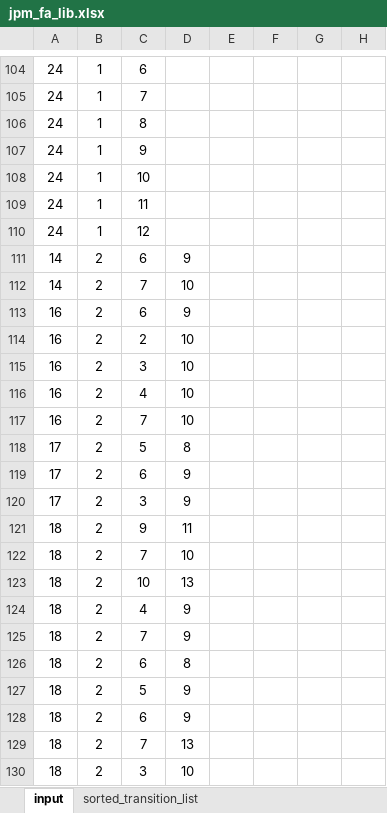
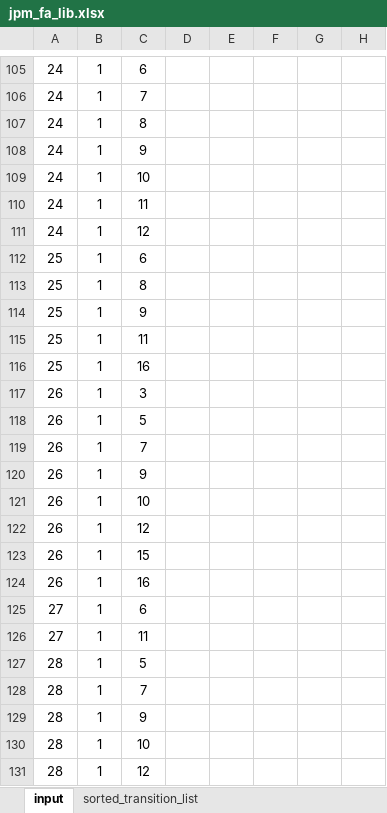
Before and after one commit to jphmenzel/jpmlipidomics, an Excel workbook: jpm_fa_lib.xlsx, sheet input, drawn as a sheet; only a part is shown, gaps mark what is left out; the shorter side is filled out with more unchanged rows; values as stored, in another font and other column widths than the file's, no borders; the diff covers the shown part only; the diff names each change by its address in the sheet, - before the commit and + after, or states it on an @@ line.

Commit message:
Add files via upload

```diff
--- a/jpm_fa_lib.xlsx (sheet input)
+++ b/jpm_fa_lib.xlsx (sheet input)
+row 112: 25 | 1 | 6
+row 113: 25 | 1 | 8
+row 114: 25 | 1 | 9
+row 115: 25 | 1 | 11
+row 116: 25 | 1 | 16
+row 117: 26 | 1 | 3
+row 118: 26 | 1 | 5
+row 119: 26 | 1 | 7
+row 120: 26 | 1 | 9
+row 121: 26 | 1 | 10
+row 122: 26 | 1 | 12
+row 123: 26 | 1 | 15
+row 124: 26 | 1 | 16
+row 125: 27 | 1 | 6
+row 126: 27 | 1 | 11
+row 127: 28 | 1 | 5
+row 128: 28 | 1 | 7
+row 129: 28 | 1 | 9
+row 130: 28 | 1 | 10
+row 131: 28 | 1 | 12
```
Also changed, not shown: 56 added rows elsewhere in this sheet.
